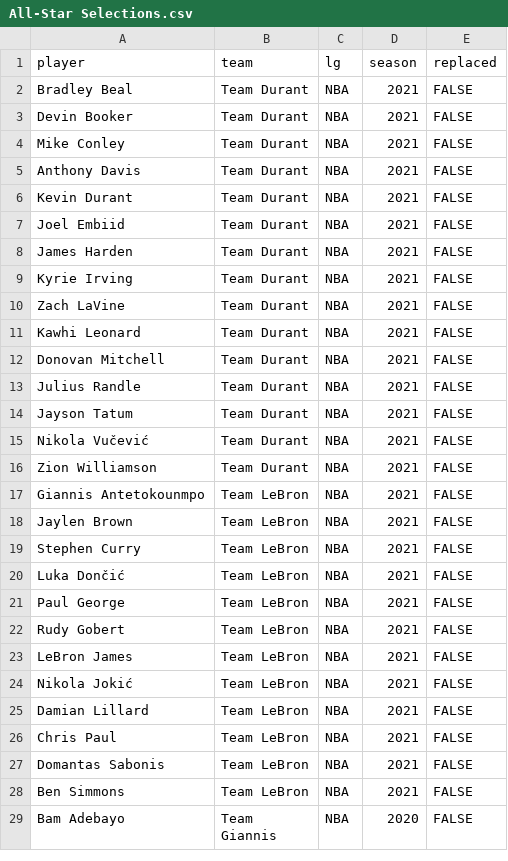
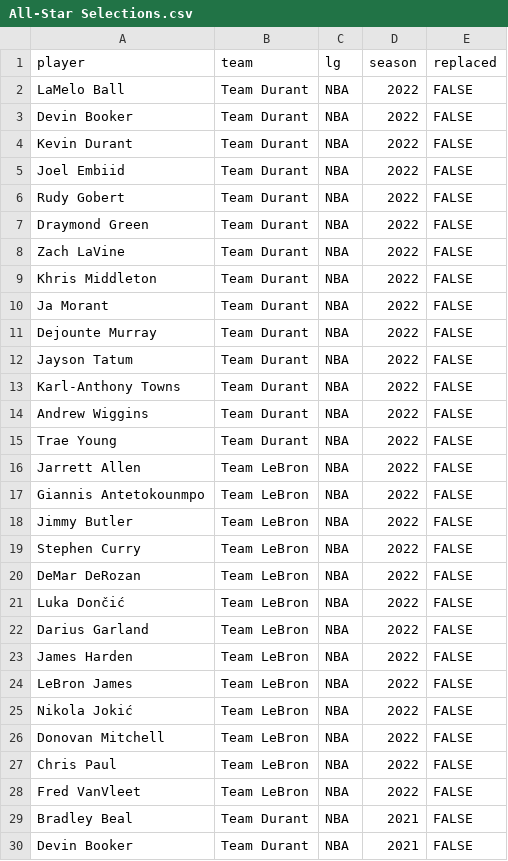
Before and after one commit to sumitrodatta/bball-reference-datasets, a CSV file: Data/All-Star Selections.csv, drawn as a sheet; only a part is shown; the shorter side is filled out with more unchanged rows.

```diff
--- a/Data/All-Star Selections.csv
+++ b/Data/All-Star Selections.csv
@@ -1,2 +1,29 @@
 player,team,lg,season,replaced
+LaMelo Ball,Team Durant,NBA,2022,FALSE
+Devin Booker,Team Durant,NBA,2022,FALSE
+Kevin Durant,Team Durant,NBA,2022,FALSE
+Joel Embiid,Team Durant,NBA,2022,FALSE
+Rudy Gobert,Team Durant,NBA,2022,FALSE
+Draymond Green,Team Durant,NBA,2022,FALSE
+Zach LaVine,Team Durant,NBA,2022,FALSE
+Khris Middleton,Team Durant,NBA,2022,FALSE
+Ja Morant,Team Durant,NBA,2022,FALSE
+Dejounte Murray,Team Durant,NBA,2022,FALSE
+Jayson Tatum,Team Durant,NBA,2022,FALSE
+Karl-Anthony Towns,Team Durant,NBA,2022,FALSE
+Andrew Wiggins,Team Durant,NBA,2022,FALSE
+Trae Young,Team Durant,NBA,2022,FALSE
+Jarrett Allen,Team LeBron,NBA,2022,FALSE
+Giannis Antetokounmpo,Team LeBron,NBA,2022,FALSE
+Jimmy Butler,Team LeBron,NBA,2022,FALSE
+Stephen Curry,Team LeBron,NBA,2022,FALSE
+DeMar DeRozan,Team LeBron,NBA,2022,FALSE
+Luka Dončić,Team LeBron,NBA,2022,FALSE
+Darius Garland,Team LeBron,NBA,2022,FALSE
+James Harden,Team LeBron,NBA,2022,FALSE
+LeBron James,Team LeBron,NBA,2022,FALSE
+Nikola Jokić,Team LeBron,NBA,2022,FALSE
+Donovan Mitchell,Team LeBron,NBA,2022,FALSE
+Chris Paul,Team LeBron,NBA,2022,FALSE
+Fred VanVleet,Team LeBron,NBA,2022,FALSE
 Bradley Beal,Team Durant,NBA,2021,FALSE
```
Also changed, not shown: Data/End of Season Teams (Voting).csv, Data/End of Season Teams.csv, 3 other files.
